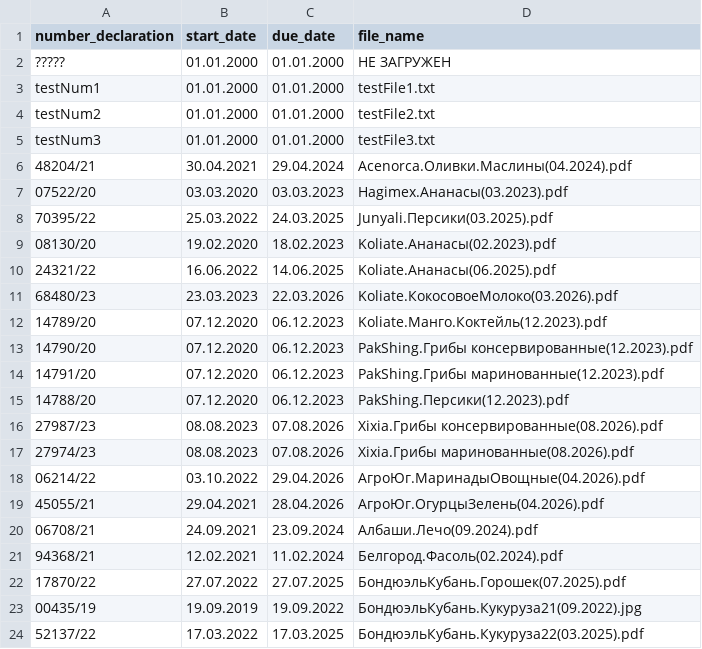
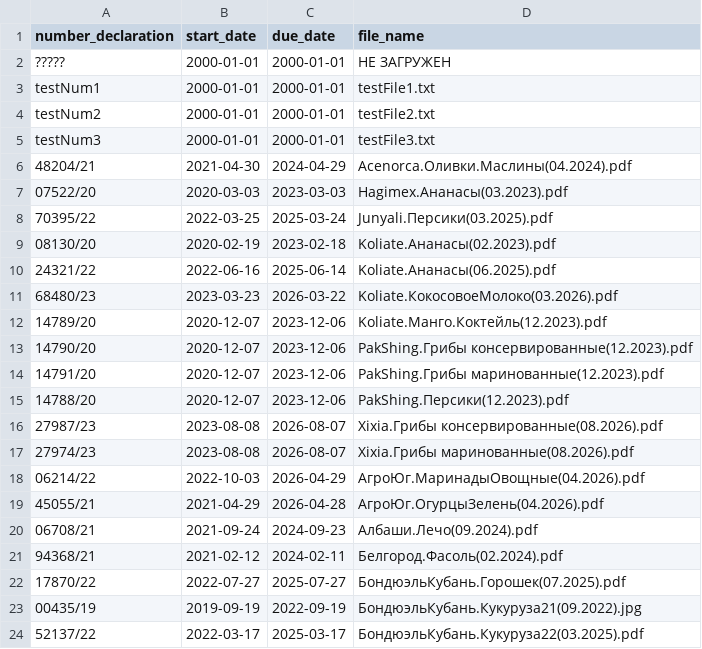
Before and after one commit to villidilli/PvDeclarationBot, a CSV file: src/main/resources/dbData/Declaraions.csv, drawn as a sheet; only a part is shown; the diff covers the shown part only.

```diff
--- a/src/main/resources/dbData/Declaraions.csv
+++ b/src/main/resources/dbData/Declaraions.csv
@@ -1,24 +1,24 @@
 number_declaration;start_date;due_date;file_name
-?????;01.01.2000;01.01.2000;НЕ ЗАГРУЖЕН
-testNum1;01.01.2000;01.01.2000;testFile1.txt
-testNum2;01.01.2000;01.01.2000;testFile2.txt
-testNum3;01.01.2000;01.01.2000;testFile3.txt
-48204/21;30.04.2021;29.04.2024;Acenorca.Оливки.Маслины(04.2024).pdf
-07522/20;03.03.2020;03.03.2023;Hagimex.Ананасы(03.2023).pdf
-70395/22;25.03.2022;24.03.2025;Junyali.Персики(03.2025).pdf
-08130/20;19.02.2020;18.02.2023;Koliate.Ананасы(02.2023).pdf
-24321/22;16.06.2022;14.06.2025;Koliate.Ананасы(06.2025).pdf
-68480/23;23.03.2023;22.03.2026;Koliate.КокосовоеМолоко(03.2026).pdf
-14789/20;07.12.2020;06.12.2023;Koliate.Манго.Коктейль(12.2023).pdf
-14790/20;07.12.2020;06.12.2023;PakShing.Грибы консервированные(12.2023).pdf
-14791/20;07.12.2020;06.12.2023;PakShing.Грибы маринованные(12.2023).pdf
-14788/20;07.12.2020;06.12.2023;PakShing.Персики(12.2023).pdf
-27987/23;08.08.2023;07.08.2026;Xixia.Грибы консервированные(08.2026).pdf
-27974/23;08.08.2023;07.08.2026;Xixia.Грибы маринованные(08.2026).pdf
-06214/22;03.10.2022;29.04.2026;АгроЮг.МаринадыОвощные(04.2026).pdf
-45055/21;29.04.2021;28.04.2026;АгроЮг.ОгурцыЗелень(04.2026).pdf
-06708/21;24.09.2021;23.09.2024;Албаши.Лечо(09.2024).pdf
-94368/21;12.02.2021;11.02.2024;Белгород.Фасоль(02.2024).pdf
-17870/22;27.07.2022;27.07.2025;БондюэльКубань.Горошек(07.2025).pdf
-00435/19;19.09.2019;19.09.2022;БондюэльКубань.Кукуруза21(09.2022).jpg
-52137/22;17.03.2022;17.03.2025;БондюэльКубань.Кукуруза22(03.2025).pdf
+?????;2000-01-01;2000-01-01;НЕ ЗАГРУЖЕН
+testNum1;2000-01-01;2000-01-01;testFile1.txt
+testNum2;2000-01-01;2000-01-01;testFile2.txt
+testNum3;2000-01-01;2000-01-01;testFile3.txt
+48204/21;2021-04-30;2024-04-29;Acenorca.Оливки.Маслины(04.2024).pdf
+07522/20;2020-03-03;2023-03-03;Hagimex.Ананасы(03.2023).pdf
+70395/22;2022-03-25;2025-03-24;Junyali.Персики(03.2025).pdf
+08130/20;2020-02-19;2023-02-18;Koliate.Ананасы(02.2023).pdf
+24321/22;2022-06-16;2025-06-14;Koliate.Ананасы(06.2025).pdf
+68480/23;2023-03-23;2026-03-22;Koliate.КокосовоеМолоко(03.2026).pdf
+14789/20;2020-12-07;2023-12-06;Koliate.Манго.Коктейль(12.2023).pdf
+14790/20;2020-12-07;2023-12-06;PakShing.Грибы консервированные(12.2023).pdf
+14791/20;2020-12-07;2023-12-06;PakShing.Грибы маринованные(12.2023).pdf
+14788/20;2020-12-07;2023-12-06;PakShing.Персики(12.2023).pdf
+27987/23;2023-08-08;2026-08-07;Xixia.Грибы консервированные(08.2026).pdf
+27974/23;2023-08-08;2026-08-07;Xixia.Грибы маринованные(08.2026).pdf
+06214/22;2022-10-03;2026-04-29;АгроЮг.МаринадыОвощные(04.2026).pdf
+45055/21;2021-04-29;2026-04-28;АгроЮг.ОгурцыЗелень(04.2026).pdf
+06708/21;2021-09-24;2024-09-23;Албаши.Лечо(09.2024).pdf
+94368/21;2021-02-12;2024-02-11;Белгород.Фасоль(02.2024).pdf
+17870/22;2022-07-27;2025-07-27;БондюэльКубань.Горошек(07.2025).pdf
+00435/19;2019-09-19;2022-09-19;БондюэльКубань.Кукуруза21(09.2022).jpg
+52137/22;2022-03-17;2025-03-17;БондюэльКубань.Кукуруза22(03.2025).pdf
```
Also changed, not shown: 52 edited cells elsewhere in this file, 2 other files.
